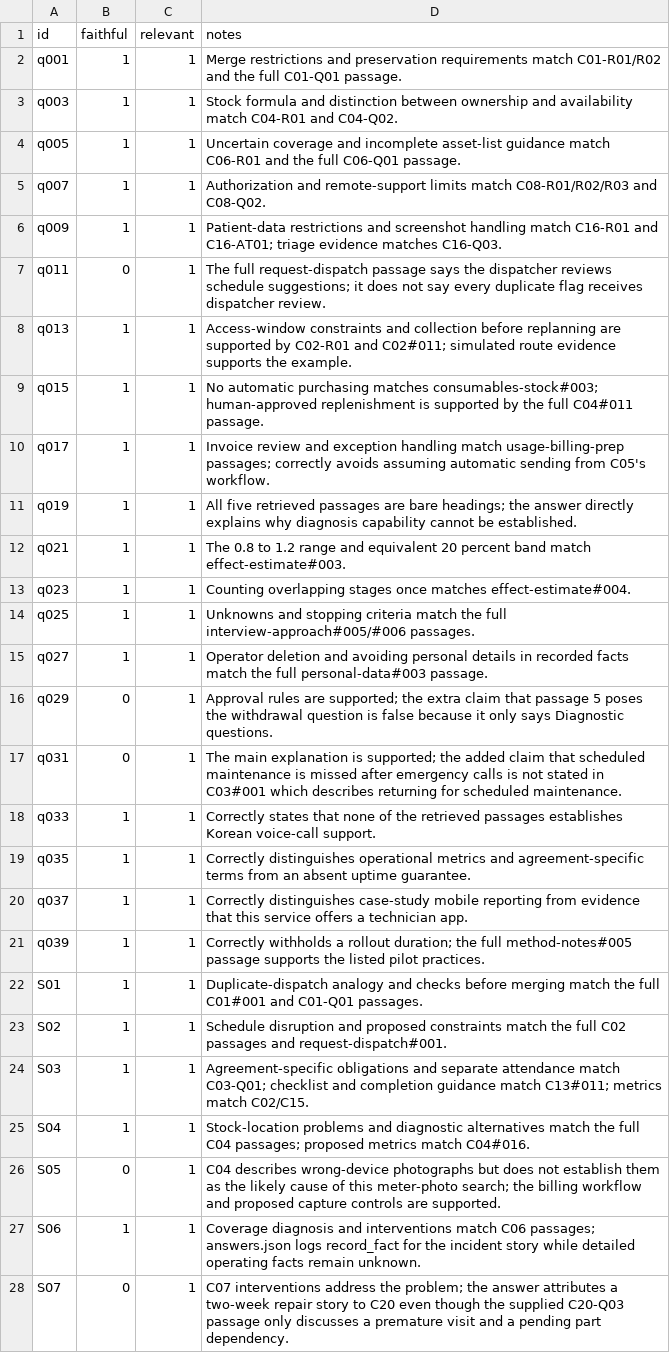
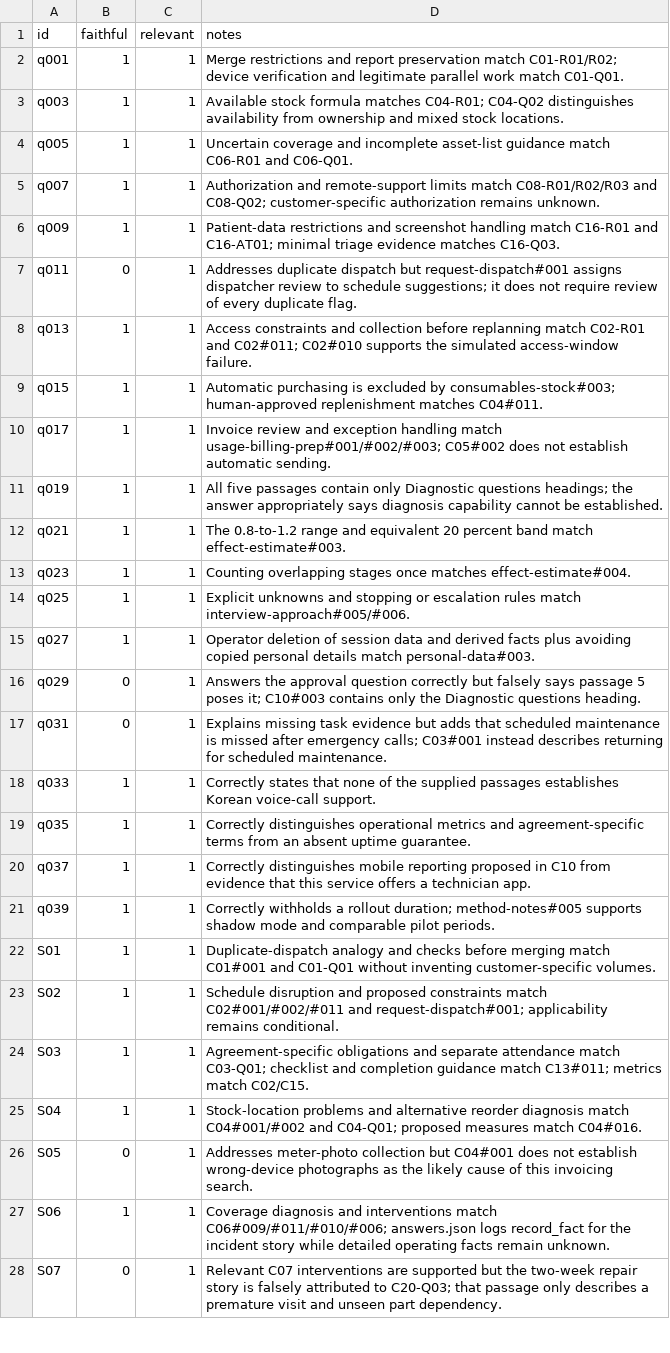
Before and after one commit to JinhoKim46/TC_AE_Sprint2_MILO_v2, a CSV file: evals/judge/labels.csv, drawn as a sheet; only a part is shown; the diff covers the shown part only; the diff names each change by its address in the sheet, - before the commit and + after, or states it on an @@ line.

```diff
--- a/evals/judge/labels.csv
+++ b/evals/judge/labels.csv
-D2 (notes): …restrictions and preservation requirements match C01-R01/R02 and the full C01-Q01 passage.
+D2 (notes): …restrictions and report preservation match C01-R01/R02; device verification and legitimate parallel work match C01-Q01.
-D3 (notes): Stock formula and distinction between ownership and availability match C04-R01 and C04-Q02.
+D3 (notes): Available stock formula matches C04-R01; C04-Q02 distinguishes availability from ownership and mixed stock locations.
-D4 (notes): …C06-R01 and the full C06-Q01 passage.
+D4 (notes): …C06-R01 and C06-Q01.
-D5 (notes): …C08-R01/R02/R03 and C08-Q02.
+D5 (notes): …C08-R01/R02/R03 and C08-Q02; customer-specific authorization remains unknown.
-D6 (notes): …and C16-AT01; triage evidence…
+D6 (notes): …and C16-AT01; minimal triage evidence…
-D7 (notes): The full request-dispatch passage says the dispatcher reviews schedule suggestions; it does not say every duplicate flag receives dispatcher review.
+D7 (notes): Addresses duplicate dispatch but request-dispatch#001 assigns dispatcher review to schedule suggestions; it does not require review of every duplicate flag.
-D8 (notes): Access-window constraints and collection before replanning are supported by C02-R01 and C02#011; simulated route evidence supports the example.
+D8 (notes): Access constraints and collection before replanning match C02-R01 and C02#011; C02#010 supports the simulated access-window failure.
-D9 (notes): No automatic purchasing matches consumables-stock#003; human-approved replenishment is supported by the full C04#011 passage.
+D9 (notes): Automatic purchasing is excluded by consumables-stock#003; human-approved replenishment matches C04#011.
-D10 (notes): …handling match usage-billing-prep passages; correctly avoids assuming automatic sending from C05's workflow.
+D10 (notes): …handling match usage-billing-prep#001/#002/#003; C05#002 does not establish automatic sending.
-D11 (notes): All five retrieved passages are bare headings; the answer directly explains why diagnosis capability…
+D11 (notes): All five passages contain only Diagnostic questions headings; the answer appropriately says diagnosis capability…
-D12 (notes): The 0.8 to 1.2 range and…
+D12 (notes): The 0.8-to-1.2 range and…
-D14 (notes): Unknowns and stopping criteria match the full interview-approach#005/#006 passages.
+D14 (notes): Explicit unknowns and stopping or escalation rules match interview-approach#005/#006.
-D15 (notes): Operator deletion and avoiding personal details in recorded facts match the full personal-data#003 passage.
+D15 (notes): Operator deletion of session data and derived facts plus avoiding copied personal details match personal-data#003.
-D16 (notes): Approval rules are supported; the extra claim that passage 5 poses the withdrawal question is false because it only says Diagnostic questions.
+D16 (notes): Answers the approval question correctly but falsely says passage 5 poses it; C10#003 contains only the Diagnostic questions heading.
-D17 (notes): The main explanation is supported; the added claim that scheduled maintenance is missed after emergency calls is not stated in C03#001 which describes returning…
+D17 (notes): Explains missing task evidence but adds that scheduled maintenance is missed after emergency calls; C03#001 instead describes returning…
-D18 (notes): …of the retrieved passages establishes…
+D18 (notes): …of the supplied passages establishes…
-D20 (notes): Correctly distinguishes case-study mobile reporting from evidence…
+D20 (notes): Correctly distinguishes mobile reporting proposed in C10 from evidence…
-D21 (notes): …rollout duration; the full method-notes#005 passage supports the listed pilot practices.
+D21 (notes): …rollout duration; method-notes#005 supports shadow mode and comparable pilot periods.
-D22 (notes): …merging match the full C01#001 and C01-Q01 passages.
+D22 (notes): …merging match C01#001 and C01-Q01 without inventing customer-specific volumes.
-D23 (notes): …constraints match the full C02 passages and request-dispatch#001.
+D23 (notes): …constraints match C02#001/#002/#011 and request-dispatch#001; applicability remains conditional.
-D25 (notes): …problems and diagnostic alternatives match the full C04 passages; proposed metrics match C04#016.
+D25 (notes): …problems and alternative reorder diagnosis match C04#001/#002 and C04-Q01; proposed measures match C04#016.
-D26 (notes): C04 describes wrong-device photographs but does not establish them as the likely cause of this meter-photo search; the billing workflow and proposed capture controls are supported.
+D26 (notes): Addresses meter-photo collection but C04#001 does not establish wrong-device photographs as the likely cause of this invoicing search.
-D27 (notes): …interventions match C06 passages; answers.json logs…
+D27 (notes): …interventions match C06#009/#011/#010/#006; answers.json logs…
-D28 (notes): C07 interventions address the problem; the answer attributes a two-week repair story to C20 even though the supplied C20-Q03 passage only discusses a premature visit and a pending part dependency.
+D28 (notes): Relevant C07 interventions are supported but the two-week repair story is falsely attributed to C20-Q03; that passage only describes a premature visit and unseen part dependency.
```
Also changed, not shown: 3 edited cells elsewhere in this file, 3 other files.
